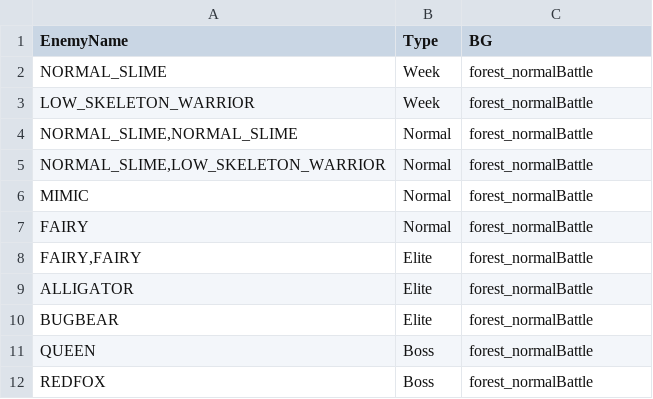
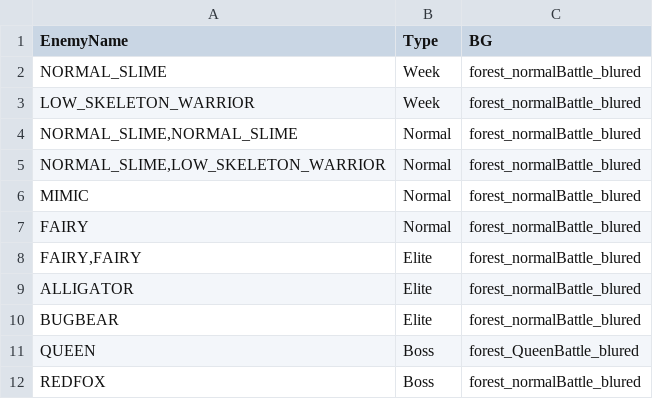
Before and after one commit to starquf/LetsGoDunlette, a CSV file: Assets/Resources/StageCSV/Stage1.csv, drawn as a sheet.

```diff
--- a/Assets/Resources/StageCSV/Stage1.csv
+++ b/Assets/Resources/StageCSV/Stage1.csv
@@ -1,12 +1,12 @@
 EnemyName,Type,BG
-NORMAL_SLIME,Week,forest_normalBattle
-LOW_SKELETON_WARRIOR,Week,forest_normalBattle
-"NORMAL_SLIME,NORMAL_SLIME",Normal,forest_normalBattle
-"NORMAL_SLIME,LOW_SKELETON_WARRIOR",Normal,forest_normalBattle
-MIMIC,Normal,forest_normalBattle
-FAIRY,Normal,forest_normalBattle
-"FAIRY,FAIRY",Elite,forest_normalBattle
-ALLIGATOR,Elite,forest_normalBattle
-BUGBEAR,Elite,forest_normalBattle
-QUEEN,Boss,forest_normalBattle
-REDFOX,Boss,forest_normalBattle
+NORMAL_SLIME,Week,forest_normalBattle_blured
+LOW_SKELETON_WARRIOR,Week,forest_normalBattle_blured
+"NORMAL_SLIME,NORMAL_SLIME",Normal,forest_normalBattle_blured
+"NORMAL_SLIME,LOW_SKELETON_WARRIOR",Normal,forest_normalBattle_blured
+MIMIC,Normal,forest_normalBattle_blured
+FAIRY,Normal,forest_normalBattle_blured
+"FAIRY,FAIRY",Elite,forest_normalBattle_blured
+ALLIGATOR,Elite,forest_normalBattle_blured
+BUGBEAR,Elite,forest_normalBattle_blured
+QUEEN,Boss,forest_QueenBattle_blured
+REDFOX,Boss,forest_normalBattle_blured
```
Also changed, not shown: 13 other files.
